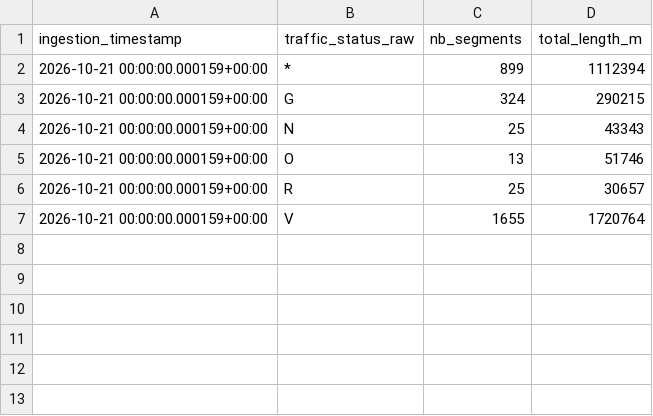
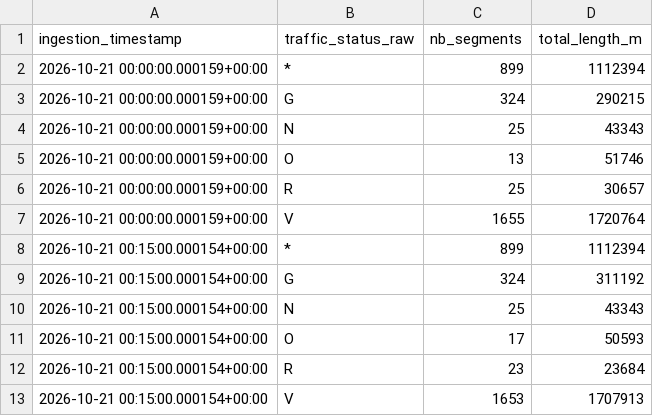
Before and after one commit to quen9669/Lyonflow-data, a CSV file: data/bronze/traffic/2026-10-21.csv, drawn as a sheet.

```diff
--- a/data/bronze/traffic/2026-10-21.csv
+++ b/data/bronze/traffic/2026-10-21.csv
@@ -7 +7,7 @@ ingestion_timestamp,traffic_status_raw,nb_segments,total_length_m
 2026-10-21 00:00:00.000159+00:00,V,1655,1720764
+2026-10-21 00:15:00.000154+00:00,*,899,1112394
+2026-10-21 00:15:00.000154+00:00,G,324,311192
+2026-10-21 00:15:00.000154+00:00,N,25,43343
+2026-10-21 00:15:00.000154+00:00,O,17,50593
+2026-10-21 00:15:00.000154+00:00,R,23,23684
+2026-10-21 00:15:00.000154+00:00,V,1653,1707913
```
Also changed, not shown: data/bronze/park_and_ride/2026-10-21.csv, data/bronze/parking/2026-10-21.csv, 4 other files.
